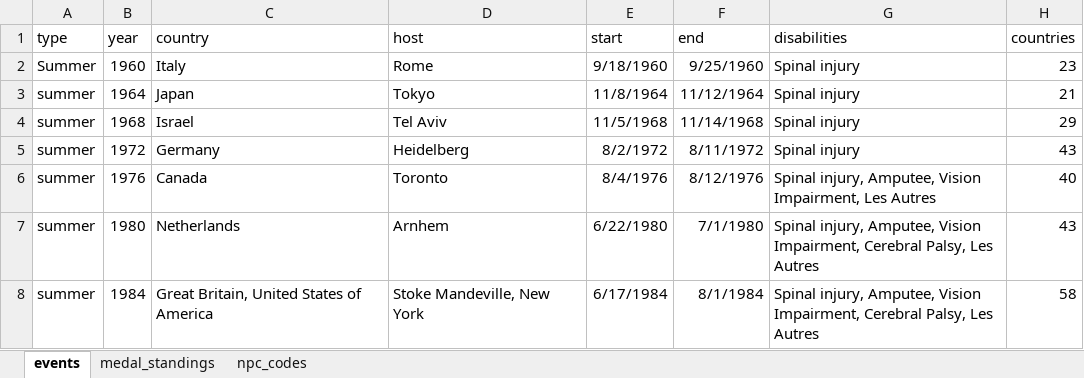
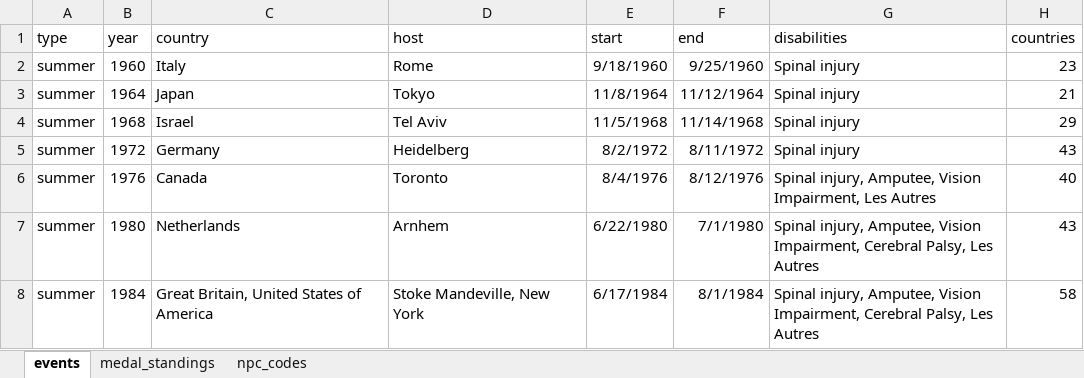
Before and after one commit to nicholsons/comp0035-2024-tutorials, an Excel workbook: src/tutorialpkg/data_db_activity/paralympics_all.xlsx, sheet events, drawn as a sheet; only a part is shown; values as stored, in another font and other column widths than the file's, no borders; the diff names each change by its address in the sheet, - before the commit and + after, or states it on an @@ line.

```diff
--- a/src/tutorialpkg/data_db_activity/paralympics_all.xlsx (sheet events)
+++ b/src/tutorialpkg/data_db_activity/paralympics_all.xlsx (sheet events)
-A2 (type): Summer
+A2 (type): summer
```
Also changed, not shown: 6 other files.
